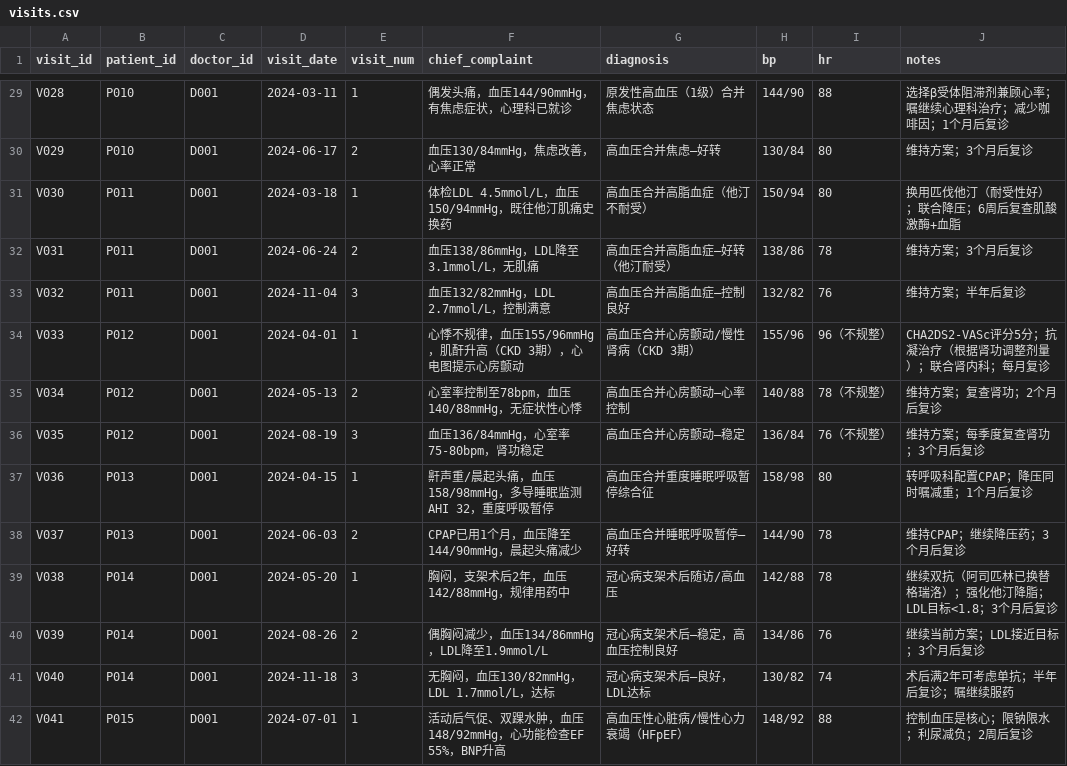
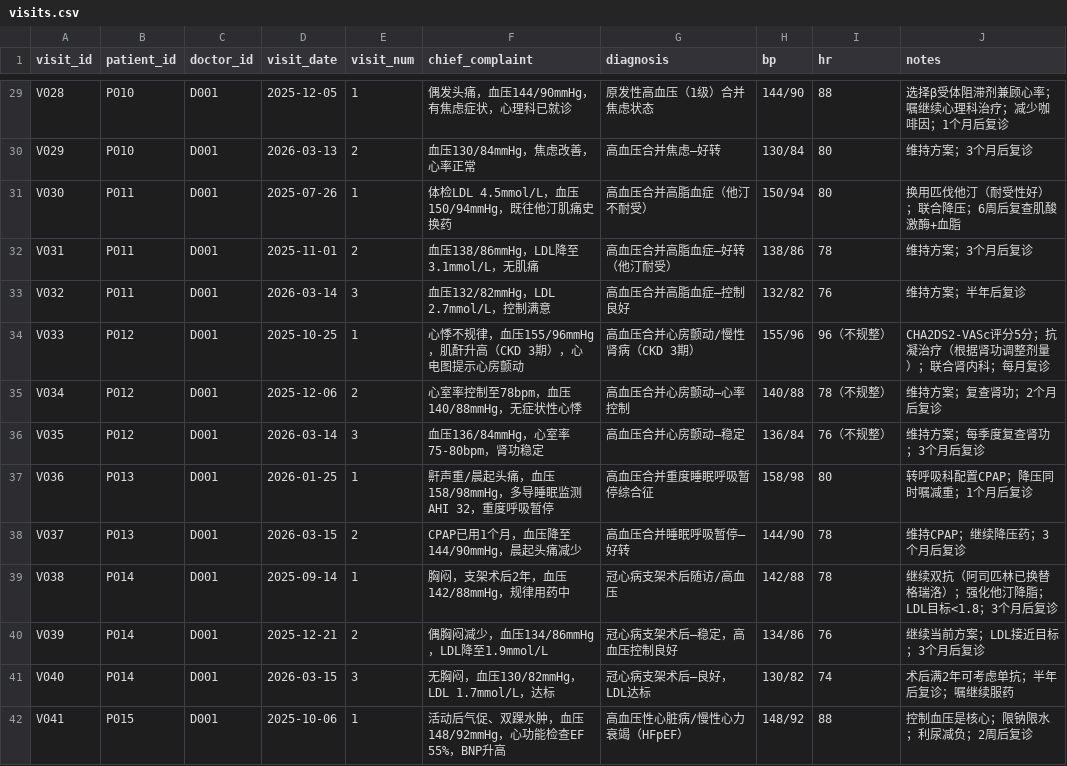
Before and after one commit to happytianhao/PatientClaw, a CSV file: data/visits.csv, drawn as a sheet; only a part is shown, gaps mark what is left out; the diff covers the shown part only; the diff names each change by its address in the sheet, - before the commit and + after, or states it on an @@ line.

```diff
--- a/data/visits.csv
+++ b/data/visits.csv
-D29 (visit_date): 2024-03-11
+D29 (visit_date): 2025-12-05
-D30 (visit_date): 2024-06-17
+D30 (visit_date): 2026-03-13
-D31 (visit_date): 2024-03-18
+D31 (visit_date): 2025-07-26
-D32 (visit_date): 2024-06-24
+D32 (visit_date): 2025-11-01
-D33 (visit_date): 2024-11-04
+D33 (visit_date): 2026-03-14
-D34 (visit_date): 2024-04-01
+D34 (visit_date): 2025-10-25
-D35 (visit_date): 2024-05-13
+D35 (visit_date): 2025-12-06
-D36 (visit_date): 2024-08-19
+D36 (visit_date): 2026-03-14
-D37 (visit_date): 2024-04-15
+D37 (visit_date): 2026-01-25
-D38 (visit_date): 2024-06-03
+D38 (visit_date): 2026-03-15
-D39 (visit_date): 2024-05-20
+D39 (visit_date): 2025-09-14
-D40 (visit_date): 2024-08-26
+D40 (visit_date): 2025-12-21
-D41 (visit_date): 2024-11-18
+D41 (visit_date): 2026-03-15
-D42 (visit_date): 2024-07-01
+D42 (visit_date): 2025-10-06
```
Also changed, not shown: 77 edited cells elsewhere in this file, data/patients.csv.
